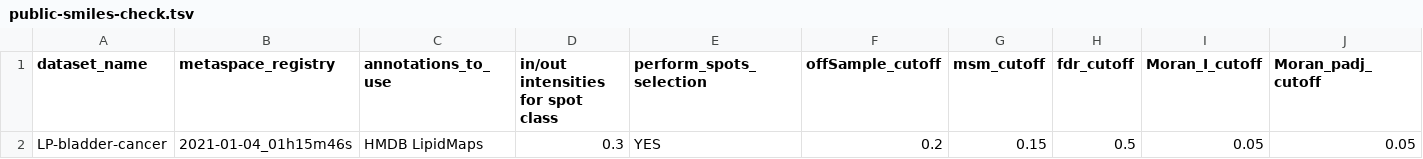
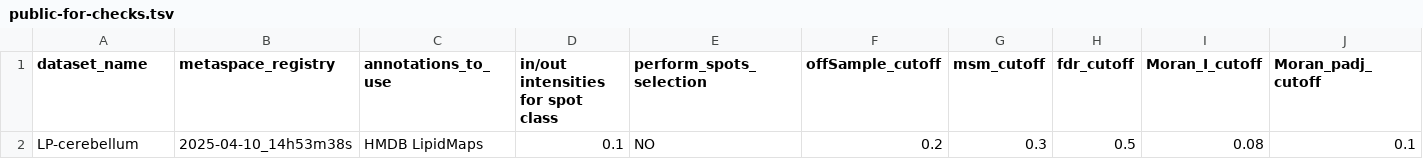
Before and after one commit to cbib/SpacePath, a TSV file: datasets_parameters/public-for-checks.tsv (was datasets_parameters/public-smiles-check.tsv), drawn as a sheet; only a part is shown; removed rows and columns are numbered as before the commit, all else as after; rows hold the shown columns only; the diff names each change by its address in the sheet, - before the commit and + after, or states it on an @@ line.

```diff
--- a/datasets_parameters/public-smiles-check.tsv
+++ b/datasets_parameters/public-for-checks.tsv
-row 2: LP-bladder-cancer | 2021-01-04_01h15m46s | HMDB LipidMaps | 0.3 | YES | 0.2 | 0.15 | 0.5 | 0.05 | 0.05
+row 2: LP-cerebellum | 2025-04-10_14h53m38s | HMDB LipidMaps | 0.1 | NO | 0.2 | 0.3 | 0.5 | 0.08 | 0.1
```
Also changed, not shown: datasets_parameters/example-datasets-parameters.tsv, datasets_parameters/public-datasets-parameters-round1.tsv, 7 other files.
